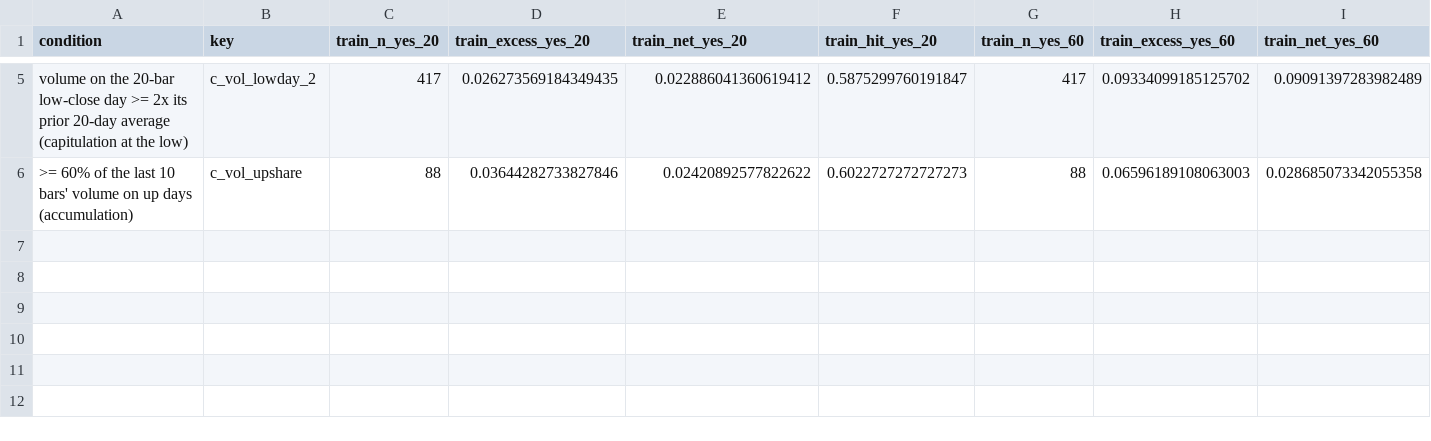
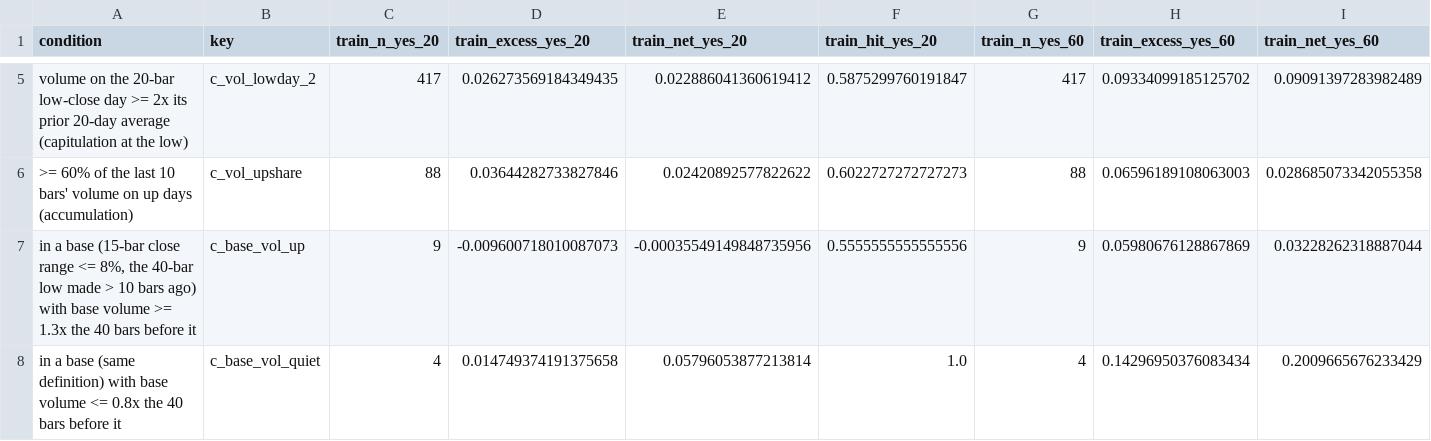
Before and after one commit to OrenRachamim/AlgoVision, a CSV file: docs/research/volume/newsday_volume_findings.csv, drawn as a sheet; only a part is shown, gaps mark what is left out; rows hold the shown columns only; the diff names each change by its address in the sheet, - before the commit and + after, or states it on an @@ line.

```diff
--- a/docs/research/volume/newsday_volume_findings.csv
+++ b/docs/research/volume/newsday_volume_findings.csv
+row 7: in a base (15-bar close range <= 8%, the 40-bar low made > 10 bars ago) with base volume >= 1.3x the 40 bars before it | c_base_vol_up | 9 | -0.009600718010087073 | -0.00035549149848735956 | 0.5555555555555556 | 9 | 0.05980676128867869 | 0.03228262318887044
+row 8: in a base (same definition) with base volume <= 0.8x the 40 bars before it | c_base_vol_quiet | 4 | 0.014749374191375658 | 0.05796053877213814 | 1.0 | 4 | 0.14296950376083434 | 0.2009665676233429
```
Also changed, not shown: docs/research/volume/newsday_volume_conditions.csv, docs/research/volume/rally_volume_conditions.csv, 15 other files.
